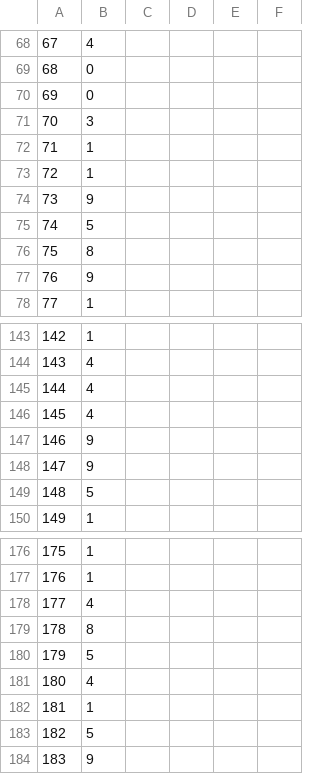
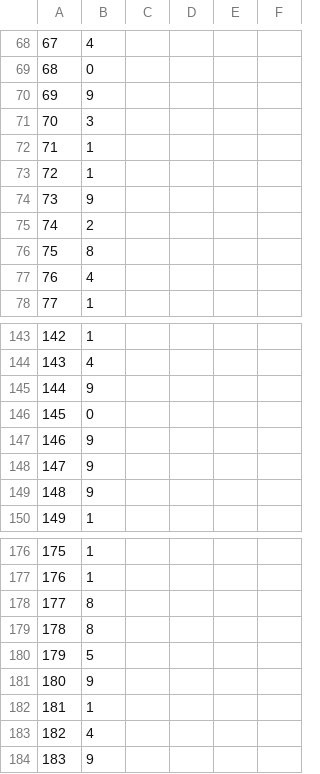
Before and after one commit to rickytechnip/yukunfeng, a CSV file: output/Best-MLP-DS2.csv, drawn as a sheet; only a part is shown, gaps mark what is left out; the diff covers the shown part only.

Commit message:
update output for ds2 Best MLP

```diff
--- a/output/Best-MLP-DS2.csv
+++ b/output/Best-MLP-DS2.csv
@@ -69,3 +69,3 @@
 68,0
-69,0
+69,9
 70,3
@@ -74,5 +74,5 @@
 73,9
-74,5
+74,2
 75,8
-76,9
+76,4
 77,1
@@ -144,7 +144,7 @@
 143,4
-144,4
-145,4
+144,9
+145,0
 146,9
 147,9
-148,5
+148,9
 149,1
@@ -177,8 +177,8 @@
 176,1
-177,4
+177,8
 178,8
 179,5
-180,4
+180,9
 181,1
-182,5
+182,4
 183,9
```
Also changed, not shown: 81 edited cells elsewhere in this file, 1 other file.
